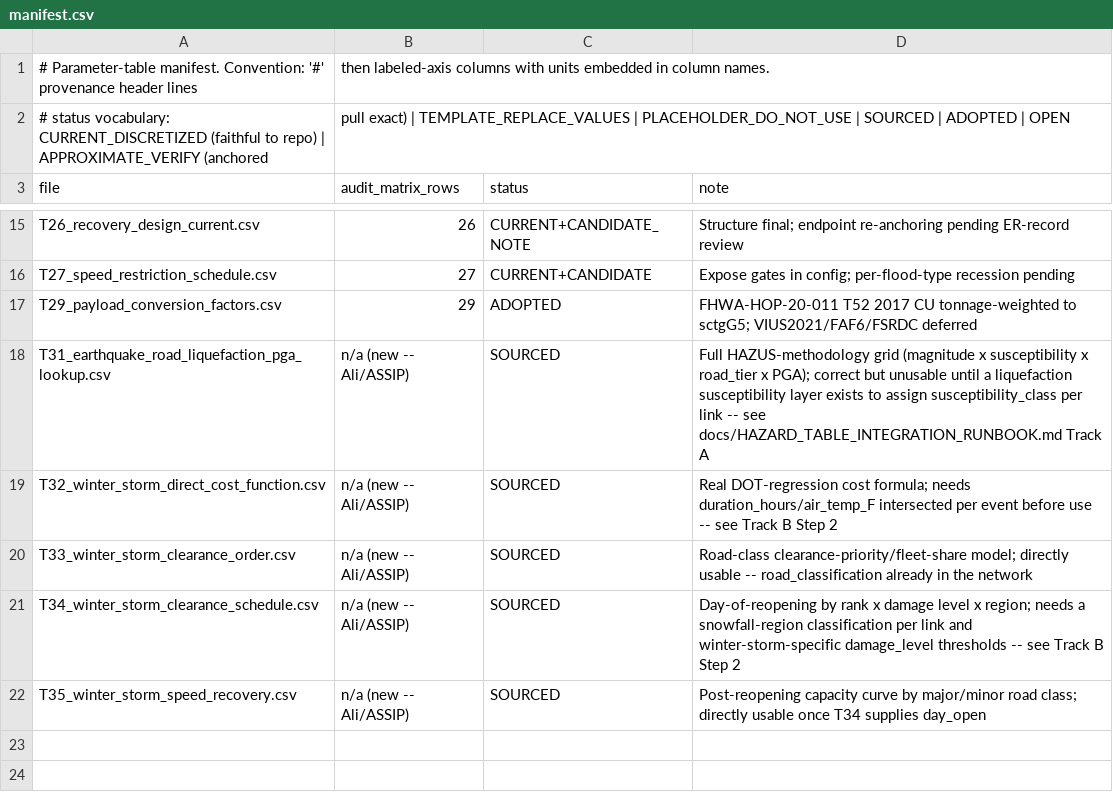
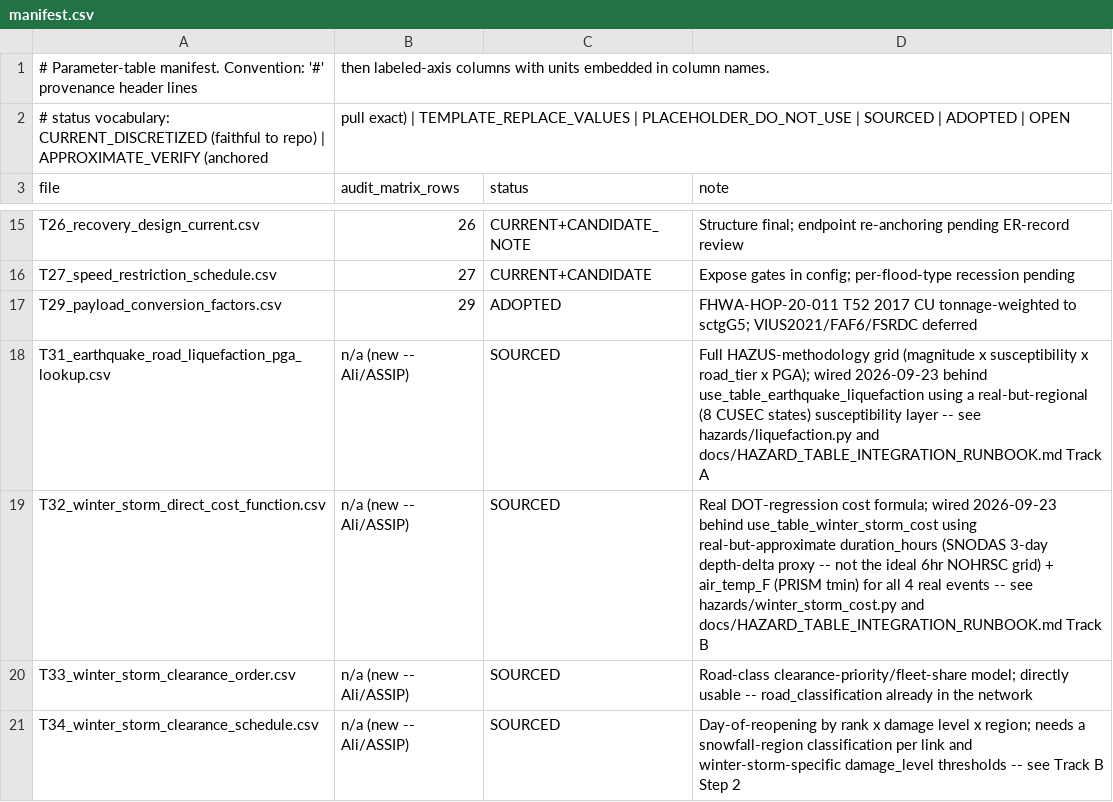
Before and after one commit to AliMurtaza53/ResiFlow, a CSV file: parameters/tables/manifest.csv, drawn as a sheet; only a part is shown, gaps mark what is left out; the shorter side is filled out with more unchanged rows.

```diff
--- a/parameters/tables/manifest.csv
+++ b/parameters/tables/manifest.csv
@@ -17,4 +17,4 @@ T27_speed_restriction_schedule.csv,27,CURRENT+CANDIDATE,Expose gates in config;
 T29_payload_conversion_factors.csv,29,ADOPTED,FHWA-HOP-20-011 T52 2017 CU tonnage-weighted to sctgG5; VIUS2021/FAF6/FSRDC deferred
-T31_earthquake_road_liquefaction_pga_lookup.csv,n/a (new -- Ali/ASSIP),SOURCED,Full HAZUS-methodology grid (magnitude x susceptibility x road_tier x PGA); correct but unusable until a liquefaction susceptibility layer exists to assign susceptibility_class per link -- see docs/HAZARD_TABLE_INTEGRATION_RUNBOOK.md Track A
-T32_winter_storm_direct_cost_function.csv,n/a (new -- Ali/ASSIP),SOURCED,Real DOT-regression cost formula; needs duration_hours/air_temp_F intersected per event before use -- see Track B Step 2
+T31_earthquake_road_liquefaction_pga_lookup.csv,n/a (new -- Ali/ASSIP),SOURCED,Full HAZUS-methodology grid (magnitude x susceptibility x road_tier x PGA); wired 2026-09-23 behind use_table_earthquake_liquefaction using a real-but-regional (8 CUSEC states) susceptibility layer -- see hazards/liquefaction.py and docs/HAZARD_TABLE_INTEGRATION_RUNBOOK.md Track A
+T32_winter_storm_direct_cost_function.csv,n/a (new -- Ali/ASSIP),SOURCED,Real DOT-regression cost formula; wired 2026-09-23 behind use_table_winter_storm_cost using real-but-approximate duration_hours (SNODAS 3-day depth-delta proxy -- not the ideal 6hr NOHRSC grid) + air_temp_F (PRISM tmin) for all 4 real events -- see hazards/winter_storm_cost.py and docs/HAZARD_TABLE_INTEGRATION_RUNBOOK.md Track B
 T33_winter_storm_clearance_order.csv,n/a (new -- Ali/ASSIP),SOURCED,Road-class clearance-priority/fleet-share model; directly usable -- road_classification already in the network
```
Also changed, not shown: 19 other files.
